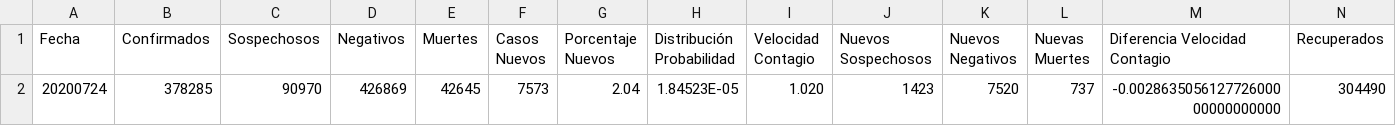
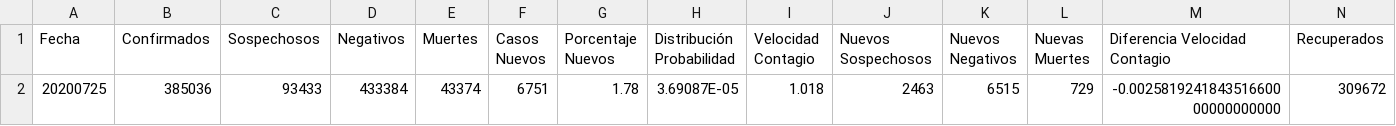
Before and after one commit to juanjmtzs/BI-COVID19, a CSV file: LastDay.csv, drawn as a sheet; only a part is shown; removed rows and columns are numbered as before the commit, all else as after; rows hold the shown columns only; the diff names each change by its address in the sheet, - before the commit and + after, or states it on an @@ line.

```diff
--- a/LastDay.csv
+++ b/LastDay.csv
-row 2: 20200724 | 378285 | 90970 | 426869 | 42645 | 7573 | 2.04 | 1.84523E-05 | 1.020 | 1423 | 7520 | 737 | -0.002863505612772600000000000000 | 304490
+row 2: 20200725 | 385036 | 93433 | 433384 | 43374 | 6751 | 1.78 | 3.69087E-05 | 1.018 | 2463 | 6515 | 729 | -0.002581924184351660000000000000 | 309672
```
Also changed, not shown: data.csv, 1 other file.
